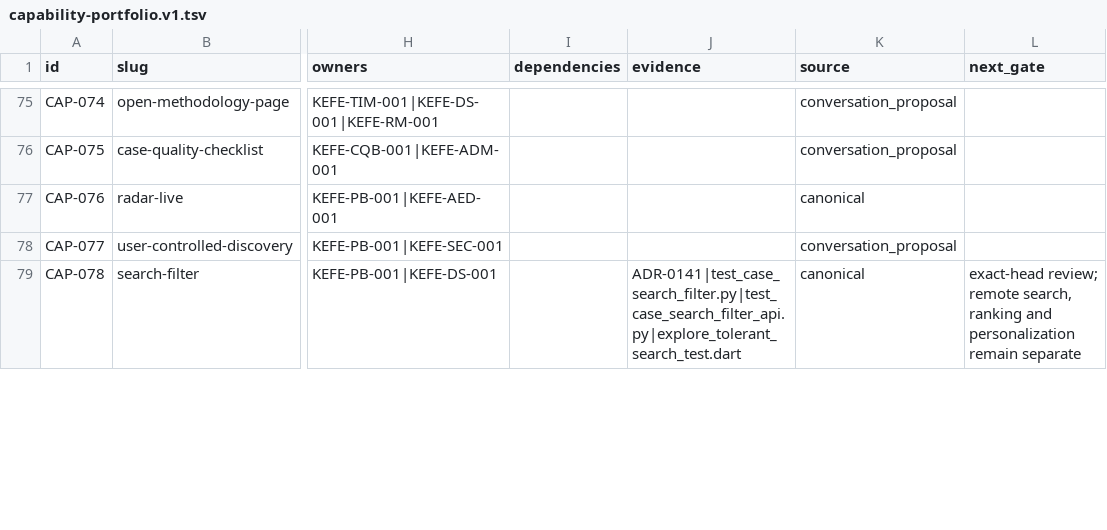
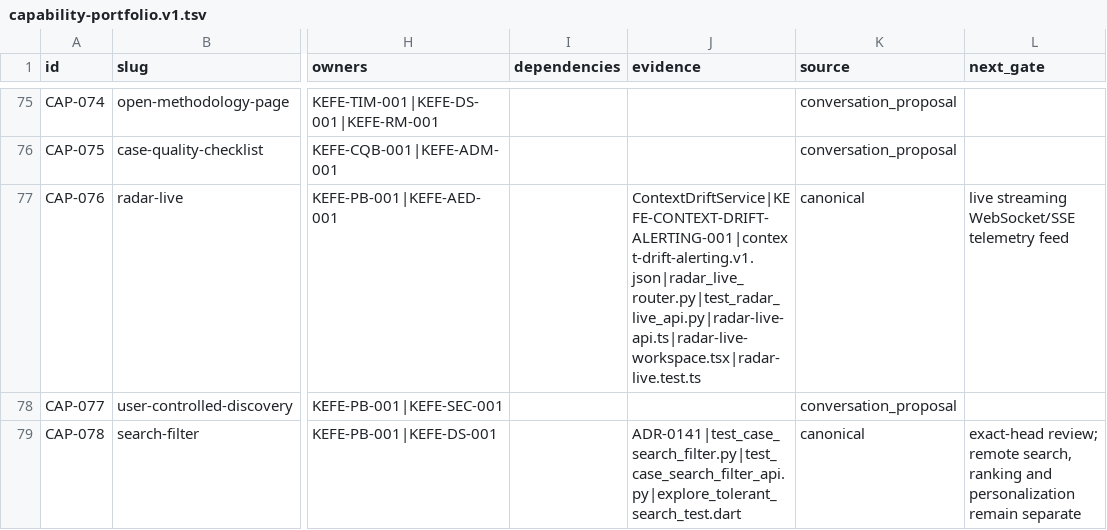
Before and after one commit to nazmi02551/KEFE, a TSV file: docs/roadmap/capability-portfolio.v1.tsv, drawn as a sheet; only a part is shown, gaps mark what is left out; the diff covers the shown part only; the diff names each change by its address in the sheet, - before the commit and + after, or states it on an @@ line.

Commit message:
docs(portfolio): record verified evidence for CAP-060, CAP-076, CAP-079, CAP-124, update handoff and status

```diff
--- a/docs/roadmap/capability-portfolio.v1.tsv
+++ b/docs/roadmap/capability-portfolio.v1.tsv
-J77 (evidence): (empty)
+J77 (evidence): ContextDriftService|KEFE-CONTEXT-DRIFT-ALERTING-001|context-drift-alerting.v1.json|radar_live_router.py|test_radar_live_api.py|radar-live-api.ts|radar-live-workspace.tsx|radar-live.test.ts
-L77 (next_gate): (empty)
+L77 (next_gate): live streaming WebSocket/SSE telemetry feed
```
Also changed, not shown: 8 edited cells elsewhere in this file, 2 other files.
